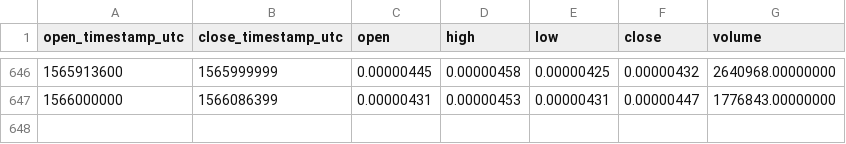
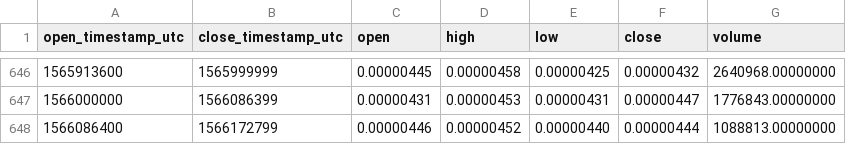
Before and after one commit to cryptobigbro/binance-DLTBTC, a CSV file: binance-DLTBTC-1d.csv, drawn as a sheet; only a part is shown, gaps mark what is left out; the diff names each change by its address in the sheet, - before the commit and + after, or states it on an @@ line.

Commit message:
Update OHLCV data.

```diff
--- a/binance-DLTBTC-1d.csv
+++ b/binance-DLTBTC-1d.csv
+row 648: 1566086400 | 1566172799 | 0.00000446 | 0.00000452 | 0.00000440 | 0.00000444 | 1088813.00000000
```
Also changed, not shown: 1 other file.
